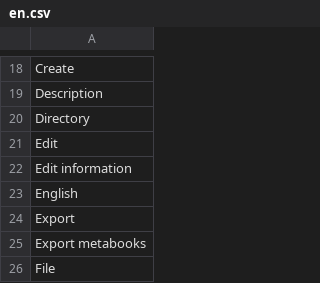
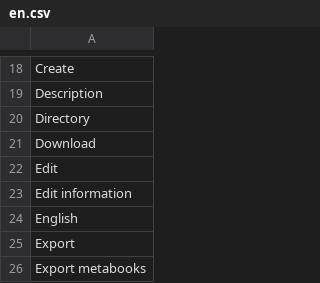
Before and after one commit to ccaballero/babel, a CSV file: i18n/en.csv, drawn as a sheet; only a part is shown, gaps mark what is left out; the shorter side is filled out with more unchanged rows; the diff names each change by its address in the sheet, - before the commit and + after, or states it on an @@ line.

```diff
--- a/i18n/en.csv
+++ b/i18n/en.csv
+row 21: Download
```
Also changed, not shown: i18n/es.csv, 6 other files.
